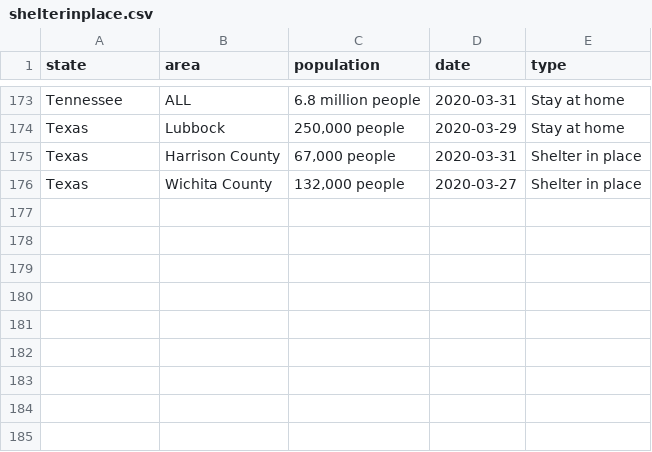
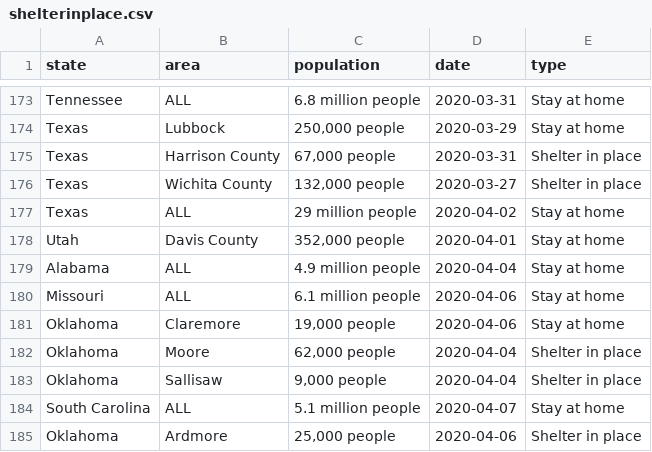
Before and after one commit to johnmarkpittman/COVID19_DeepLearning, a CSV file: shelterinplace.csv, drawn as a sheet; only a part is shown, gaps mark what is left out.

```diff
--- a/shelterinplace.csv
+++ b/shelterinplace.csv
@@ -176 +176,10 @@ Texas,Harrison County,"67,000 people",2020-03-31,Shelter in place
 Texas,Wichita County,"132,000 people",2020-03-27,Shelter in place
+Texas,ALL,29 million people,2020-04-02,Stay at home
+Utah,Davis County,"352,000 people",2020-04-01,Stay at home
+Alabama,ALL,4.9 million people,2020-04-04,Stay at home
+Missouri,ALL,6.1 million people,2020-04-06,Stay at home
+Oklahoma,Claremore,"19,000 people",2020-04-06,Stay at home
+Oklahoma,Moore,"62,000 people",2020-04-04,Shelter in place
+Oklahoma,Sallisaw,"9,000 people",2020-04-04,Shelter in place
+South Carolina,ALL,5.1 million people,2020-04-07,Stay at home
+Oklahoma,Ardmore,"25,000 people",2020-04-06,Shelter in place
```
Also changed, not shown: city_county.csv, 4 other files.
